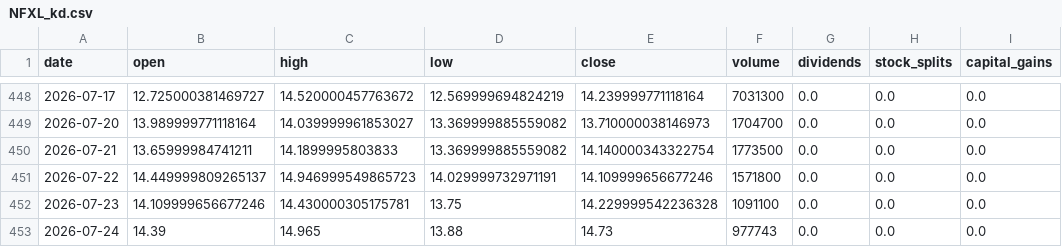
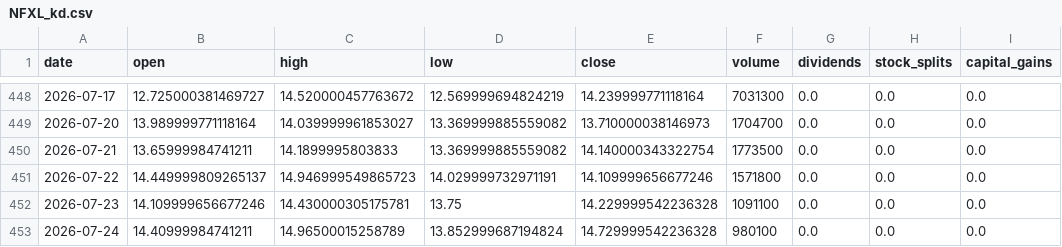
Before and after one commit to blessyeh/kd-stock-monitor, a CSV file: data/NFXL_kd.csv, drawn as a sheet; only a part is shown, gaps mark what is left out; the diff names each change by its address in the sheet, - before the commit and + after, or states it on an @@ line.

```diff
--- a/data/NFXL_kd.csv
+++ b/data/NFXL_kd.csv
-B453 (open): 14.39
+B453 (open): 14.40999984741211
-C453 (high): 14.965
+C453 (high): 14.96500015258789
-D453 (low): 13.88
+D453 (low): 13.852999687194824
-E453 (close): 14.73
+E453 (close): 14.729999542236328
-F453 (volume): 977743
+F453 (volume): 980100
```
Also changed, not shown: data/ADBG_kd.csv, data/ADBG_raw.csv, 10 other files.
